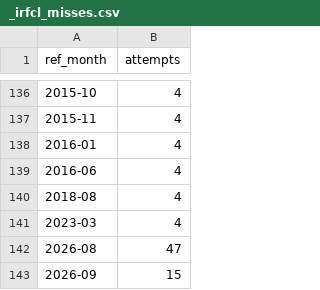
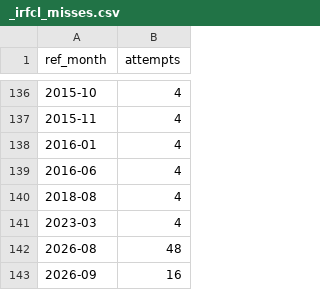
Before and after one commit to kksimsr/macro-data-cache, a CSV file: data/rbi/_irfcl_misses.csv, drawn as a sheet; only a part is shown, gaps mark what is left out.

```diff
--- a/data/rbi/_irfcl_misses.csv
+++ b/data/rbi/_irfcl_misses.csv
@@ -141,3 +141,3 @@ ref_month,attempts
 2023-03,4
-2026-08,47
-2026-09,15
+2026-08,48
+2026-09,16
```
Also changed, not shown: 10 other files.
